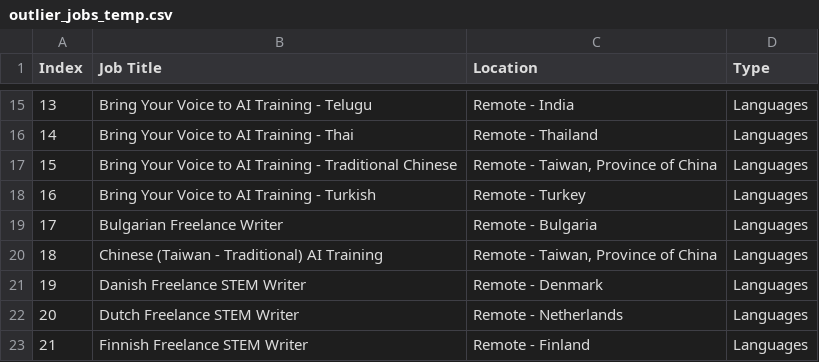
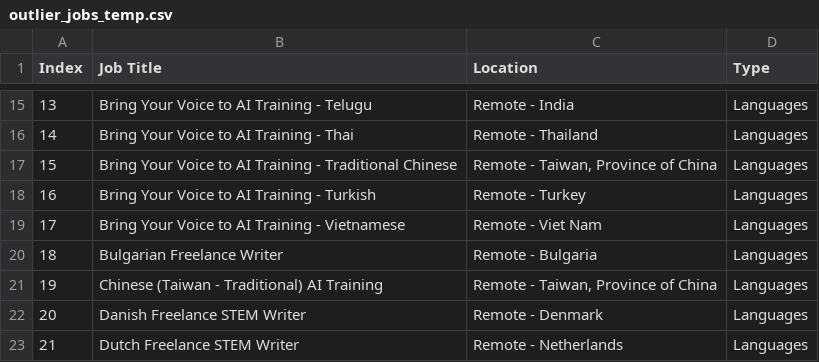
Before and after one commit to facostarainis/outlier, a CSV file: outlier_jobs_temp.csv, drawn as a sheet; only a part is shown, gaps mark what is left out; the shorter side is filled out with more unchanged rows; addresses are those after the commit; the diff names each change by its address in the sheet, - before the commit and + after, or states it on an @@ line.

```diff
--- a/outlier_jobs_temp.csv
+++ b/outlier_jobs_temp.csv
+row 19: 17 | Bring Your Voice to AI Training - Vietnamese | Remote - Viet Nam | Languages
@@ column A (Index) renumbered from row 20 down @@
```
Also changed, not shown: outlier_jobs.csv.
